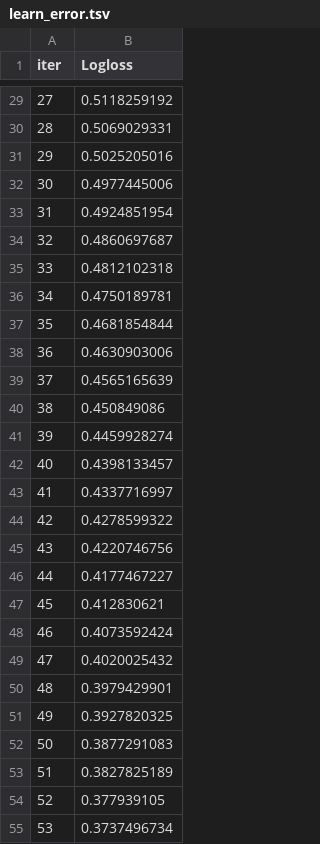
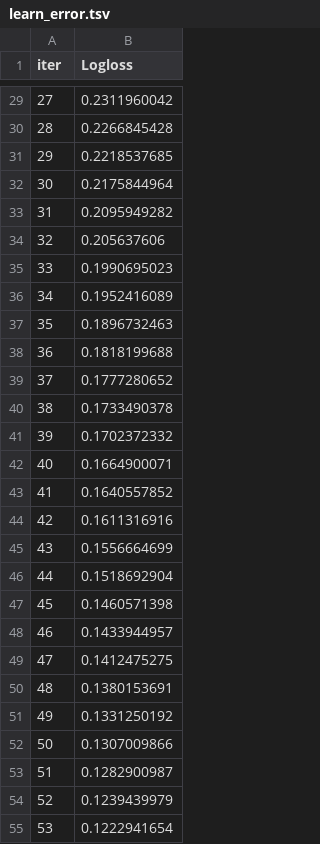
Before and after one commit to Varma2905/ModelForge_AI, a TSV file: backend/catboost_info/learn_error.tsv, drawn as a sheet; only a part is shown, gaps mark what is left out; the diff covers the shown part only.

```diff
--- a/backend/catboost_info/learn_error.tsv
+++ b/backend/catboost_info/learn_error.tsv
@@ -29,27 +29,27 @@ iter	Logloss
-27	0.5118259192
-28	0.5069029331
-29	0.5025205016
-30	0.4977445006
-31	0.4924851954
-32	0.4860697687
-33	0.4812102318
-34	0.4750189781
-35	0.4681854844
-36	0.4630903006
-37	0.4565165639
-38	0.450849086
-39	0.4459928274
-40	0.4398133457
-41	0.4337716997
-42	0.4278599322
-43	0.4220746756
-44	0.4177467227
-45	0.412830621
-46	0.4073592424
-47	0.4020025432
-48	0.3979429901
-49	0.3927820325
-50	0.3877291083
-51	0.3827825189
-52	0.377939105
-53	0.3737496734
+27	0.2311960042
+28	0.2266845428
+29	0.2218537685
+30	0.2175844964
+31	0.2095949282
+32	0.205637606
+33	0.1990695023
+34	0.1952416089
+35	0.1896732463
+36	0.1818199688
+37	0.1777280652
+38	0.1733490378
+39	0.1702372332
+40	0.1664900071
+41	0.1640557852
+42	0.1611316916
+43	0.1556664699
+44	0.1518692904
+45	0.1460571398
+46	0.1433944957
+47	0.1412475275
+48	0.1380153691
+49	0.1331250192
+50	0.1307009866
+51	0.1282900987
+52	0.1239439979
+53	0.1222941654
```
Also changed, not shown: 73 edited cells elsewhere in this file, backend/catboost_info/time_left.tsv, 56 other files.
